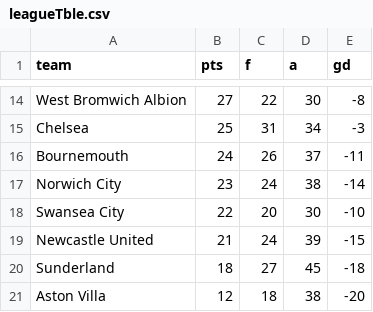
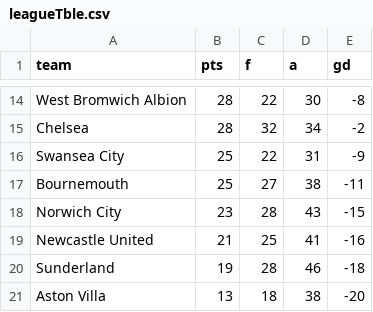
Before and after one commit to KlunkyLX/premRelative201516, a CSV file: leagueTble.csv, drawn as a sheet; only a part is shown, gaps mark what is left out; removed rows and columns are numbered as before the commit, all else as after; the diff covers the shown part only; the diff names each change by its address in the sheet, - before the commit and + after, or states it on an @@ line.

```diff
--- a/leagueTble.csv
+++ b/leagueTble.csv
-B14 (pts): 27
+B14 (pts): 28
-B15 (pts): 25
+B15 (pts): 28
-C15 (f): 31
+C15 (f): 32
-E15 (gd): -3
+E15 (gd): -2
+row 16: Swansea City | 25 | 22 | 31 | -9
-B17 (pts): 24
+B17 (pts): 25
-C17 (f): 26
+C17 (f): 27
-D17 (a): 37
+D17 (a): 38
-C18 (f): 24
+C18 (f): 28
-D18 (a): 38
+D18 (a): 43
-E18 (gd): -14
+E18 (gd): -15
-row 18: Swansea City | 22 | 20 | 30 | -10
-C19 (f): 24
+C19 (f): 25
-D19 (a): 39
+D19 (a): 41
-E19 (gd): -15
+E19 (gd): -16
-B20 (pts): 18
+B20 (pts): 19
-C20 (f): 27
+C20 (f): 28
-D20 (a): 45
+D20 (a): 46
-B21 (pts): 12
+B21 (pts): 13
```
Also changed, not shown: 3 added rows, 3 removed rows and 26 edited cells elsewhere in this file, prem1516pstns20160126.csv, 19 other files.
